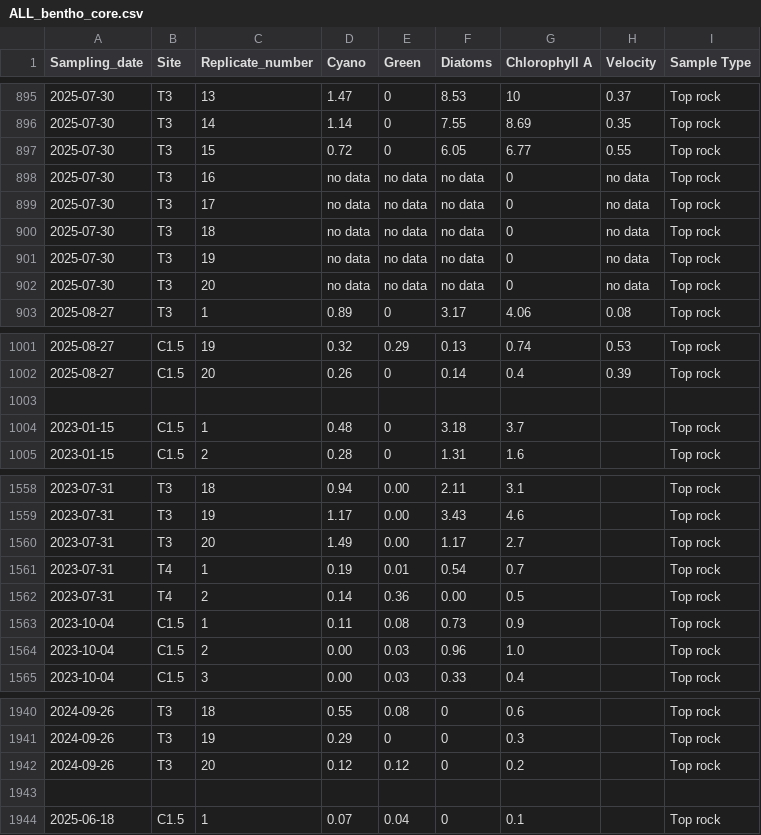
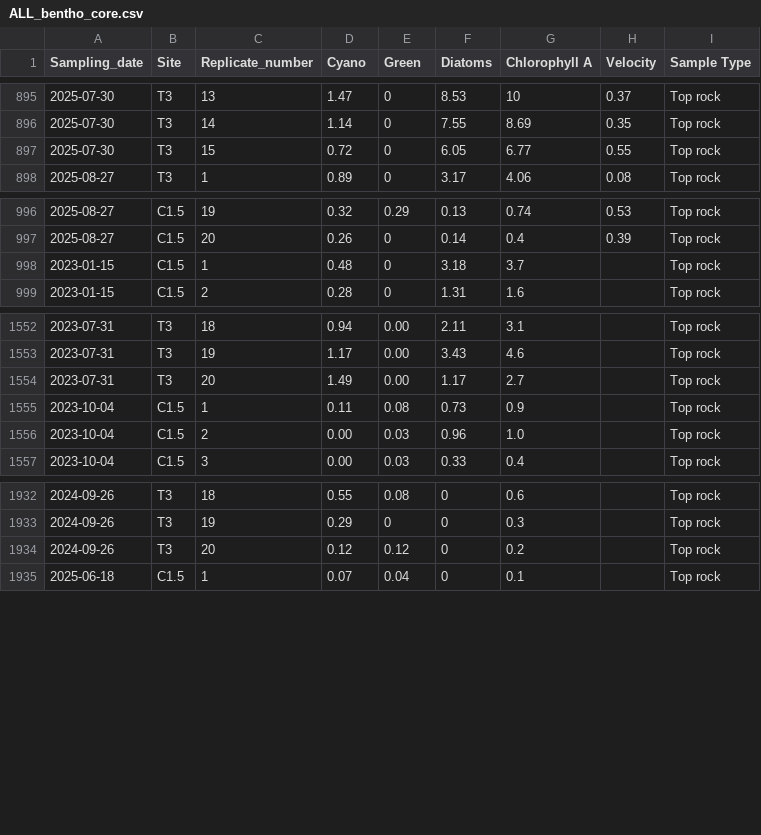
Before and after one commit to kelleysinning/BVR, a CSV file: ALL_bentho_core.csv, drawn as a sheet; only a part is shown, gaps mark what is left out; the diff names each change by its address in the sheet, - before the commit and + after, or states it on an @@ line.

```diff
--- a/ALL_bentho_core.csv
+++ b/ALL_bentho_core.csv
-row 898: 2025-07-30 | T3 | 16 | no data | no data | no data | 0 | no data | Top rock
-row 899: 2025-07-30 | T3 | 17 | no data | no data | no data | 0 | no data | Top rock
-row 900: 2025-07-30 | T3 | 18 | no data | no data | no data | 0 | no data | Top rock
-row 901: 2025-07-30 | T3 | 19 | no data | no data | no data | 0 | no data | Top rock
-row 902: 2025-07-30 | T3 | 20 | no data | no data | no data | 0 | no data | Top rock
-row 1003: (empty)
-row 1561: 2023-07-31 | T4 | 1 | 0.19 | 0.01 | 0.54 | 0.7 |  | Top rock
-row 1562: 2023-07-31 | T4 | 2 | 0.14 | 0.36 | 0.00 | 0.5 |  | Top rock
-row 1943: (empty)
```
Also changed, not shown: 1 other file.
